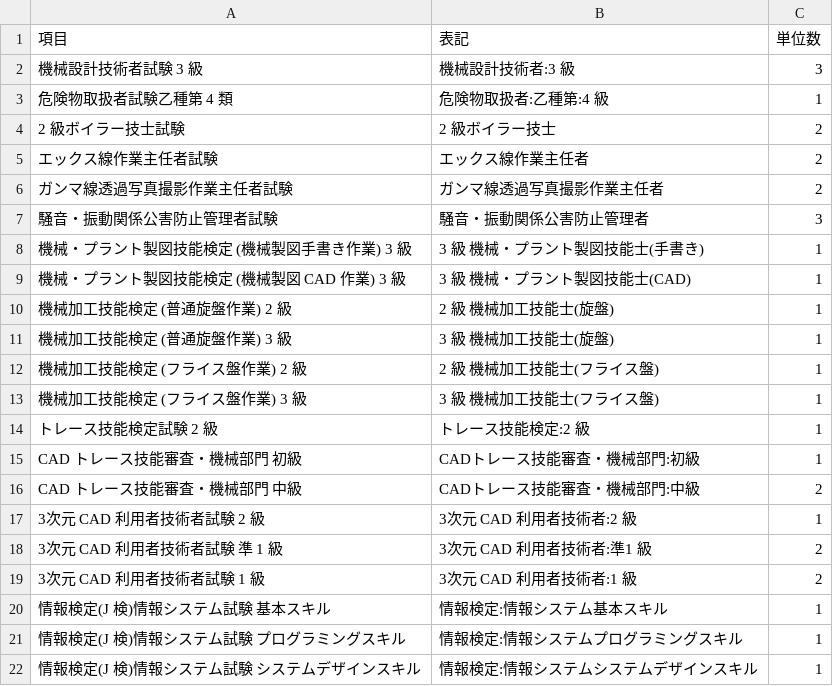
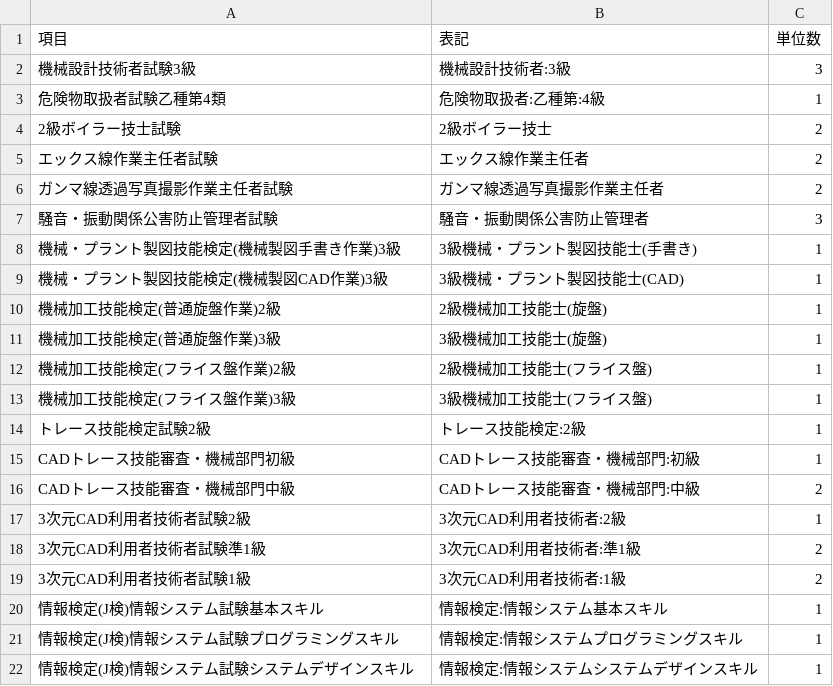
Before and after one commit to imaimai17468/imaimai-portfolio, a CSV file: Products/CreditsCounterforKNCT/js/sikaku_m.csv, drawn as a sheet; only a part is shown; the diff covers the shown part only.

```diff
--- a/Products/CreditsCounterforKNCT/js/sikaku_m.csv
+++ b/Products/CreditsCounterforKNCT/js/sikaku_m.csv
@@ -1,5 +1,5 @@
 項目,表記,単位数
-機械設計技術者試験 3 級,機械設計技術者:3 級,3
-危険物取扱者試験乙種第 4 類,危険物取扱者:乙種第:4 級,1
-2 級ボイラー技士試験,2 級ボイラー技士,2
+機械設計技術者試験3級,機械設計技術者:3級,3
+危険物取扱者試験乙種第4類,危険物取扱者:乙種第:4級,1
+2級ボイラー技士試験,2級ボイラー技士,2
 エックス線作業主任者試験,エックス線作業主任者,2
@@ -7,16 +7,16 @@
 騒音・振動関係公害防止管理者試験,騒音・振動関係公害防止管理者,3
-機械・プラント製図技能検定 (機械製図手書き作業) 3 級,3 級 機械・プラント製図技能士(手書き),1
-機械・プラント製図技能検定 (機械製図 CAD 作業) 3 級,3 級 機械・プラント製図技能士(CAD),1
-機械加工技能検定 (普通旋盤作業) 2 級,2 級 機械加工技能士(旋盤),1
-機械加工技能検定 (普通旋盤作業) 3 級,3 級 機械加工技能士(旋盤),1
-機械加工技能検定 (フライス盤作業) 2 級,2 級 機械加工技能士(フライス盤),1
-機械加工技能検定 (フライス盤作業) 3 級,3 級 機械加工技能士(フライス盤),1
-トレース技能検定試験 2 級,トレース技能検定:2 級,1
-CAD トレース技能審査・機械部門 初級,CADトレース技能審査・機械部門:初級,1
-CAD トレース技能審査・機械部門 中級,CADトレース技能審査・機械部門:中級,2
-3次元 CAD 利用者技術者試験 2 級,3次元 CAD 利用者技術者:2 級,1
-3次元 CAD 利用者技術者試験 準 1 級,3次元 CAD 利用者技術者:準1 級,2
-3次元 CAD 利用者技術者試験 1 級,3次元 CAD 利用者技術者:1 級,2
-情報検定(J 検)情報システム試験 基本スキル,情報検定:情報システム基本スキル,1
-情報検定(J 検)情報システム試験 プログラミングスキル,情報検定:情報システムプログラミングスキル,1
-情報検定(J 検)情報システム試験 システムデザインスキル,情報検定:情報システムシステムデザインスキル,1
+機械・プラント製図技能検定(機械製図手書き作業)3級,3級機械・プラント製図技能士(手書き),1
+機械・プラント製図技能検定(機械製図CAD作業)3級,3級機械・プラント製図技能士(CAD),1
+機械加工技能検定(普通旋盤作業)2級,2級機械加工技能士(旋盤),1
+機械加工技能検定(普通旋盤作業)3級,3級機械加工技能士(旋盤),1
+機械加工技能検定(フライス盤作業)2級,2級機械加工技能士(フライス盤),1
+機械加工技能検定(フライス盤作業)3級,3級機械加工技能士(フライス盤),1
+トレース技能検定試験2級,トレース技能検定:2級,1
+CADトレース技能審査・機械部門初級,CADトレース技能審査・機械部門:初級,1
+CADトレース技能審査・機械部門中級,CADトレース技能審査・機械部門:中級,2
+3次元CAD利用者技術者試験2級,3次元CAD利用者技術者:2級,1
+3次元CAD利用者技術者試験準1級,3次元CAD利用者技術者:準1級,2
+3次元CAD利用者技術者試験1級,3次元CAD利用者技術者:1級,2
+情報検定(J検)情報システム試験基本スキル,情報検定:情報システム基本スキル,1
+情報検定(J検)情報システム試験プログラミングスキル,情報検定:情報システムプログラミングスキル,1
+情報検定(J検)情報システム試験システムデザインスキル,情報検定:情報システムシステムデザインスキル,1
```
Also changed, not shown: 8 edited cells elsewhere in this file, Products/CreditsCounterforKNCT/js/tokubetu.csv, 4 other files.
